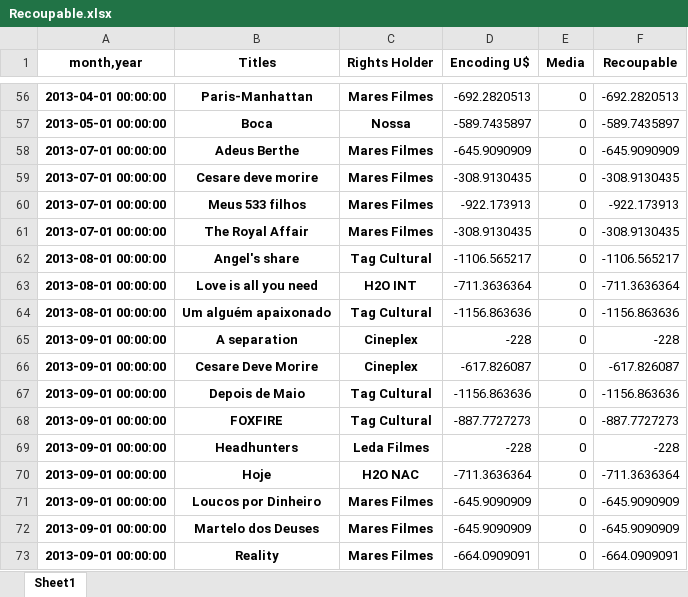
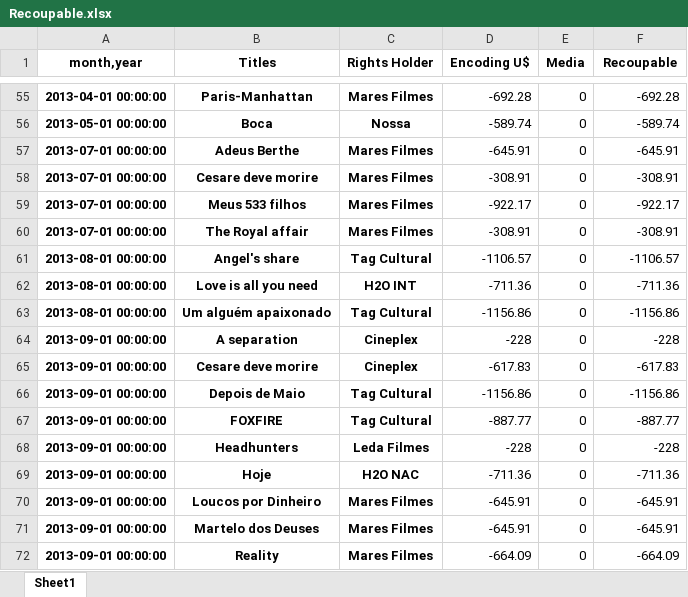
Before and after one commit to keyscores/utils, an Excel workbook: sofaaudit/output/Recoupable.xlsx, sheet Sheet1, drawn as a sheet; only a part is shown, gaps mark what is left out; values as stored, in another font and other column widths than the file's, no borders; addresses are those after the commit; the diff covers the shown part only; the diff names each change by its address in the sheet, - before the commit and + after, or states it on an @@ line.

```diff
--- a/sofaaudit/output/Recoupable.xlsx (sheet Sheet1)
+++ b/sofaaudit/output/Recoupable.xlsx (sheet Sheet1)
-D55 (Encoding U$): -692.2820513
+D55 (Encoding U$): -692.28
-F55 (Recoupable): -692.2820513
+F55 (Recoupable): -692.28
-D56 (Encoding U$): -589.7435897
+D56 (Encoding U$): -589.74
-F56 (Recoupable): -589.7435897
+F56 (Recoupable): -589.74
-D57 (Encoding U$): -645.9090909
+D57 (Encoding U$): -645.91
-F57 (Recoupable): -645.9090909
+F57 (Recoupable): -645.91
-D58 (Encoding U$): -308.9130435
+D58 (Encoding U$): -308.91
-F58 (Recoupable): -308.9130435
+F58 (Recoupable): -308.91
-D59 (Encoding U$): -922.173913
+D59 (Encoding U$): -922.17
-F59 (Recoupable): -922.173913
+F59 (Recoupable): -922.17
-B60 (Titles): The Royal Affair
+B60 (Titles): The Royal affair
-D60 (Encoding U$): -308.9130435
+D60 (Encoding U$): -308.91
-F60 (Recoupable): -308.9130435
+F60 (Recoupable): -308.91
-D61 (Encoding U$): -1106.565217
+D61 (Encoding U$): -1106.57
-F61 (Recoupable): -1106.565217
+F61 (Recoupable): -1106.57
-D62 (Encoding U$): -711.3636364
+D62 (Encoding U$): -711.36
-F62 (Recoupable): -711.3636364
+F62 (Recoupable): -711.36
-D63 (Encoding U$): -1156.863636
+D63 (Encoding U$): -1156.86
-F63 (Recoupable): -1156.863636
+F63 (Recoupable): -1156.86
-B65 (Titles): Cesare Deve Morire
+B65 (Titles): Cesare deve morire
-D65 (Encoding U$): -617.826087
+D65 (Encoding U$): -617.83
-F65 (Recoupable): -617.826087
+F65 (Recoupable): -617.83
-D66 (Encoding U$): -1156.863636
+D66 (Encoding U$): -1156.86
-F66 (Recoupable): -1156.863636
+F66 (Recoupable): -1156.86
-D67 (Encoding U$): -887.7727273
+D67 (Encoding U$): -887.77
-F67 (Recoupable): -887.7727273
+F67 (Recoupable): -887.77
-D69 (Encoding U$): -711.3636364
+D69 (Encoding U$): -711.36
-F69 (Recoupable): -711.3636364
+F69 (Recoupable): -711.36
-D70:D71 (Encoding U$): -645.9090909
+D70:D71 (Encoding U$): -645.91
-F70:F71 (Recoupable): -645.9090909
+F70:F71 (Recoupable): -645.91
-D72 (Encoding U$): -664.0909091
+D72 (Encoding U$): -664.09
-F72 (Recoupable): -664.0909091
+F72 (Recoupable): -664.09
```
Also changed, not shown: 8 added rows, 2 removed rows and 296 edited cells elsewhere in this sheet, sofaaudit/output/Balance.xlsx, 5 other files.
